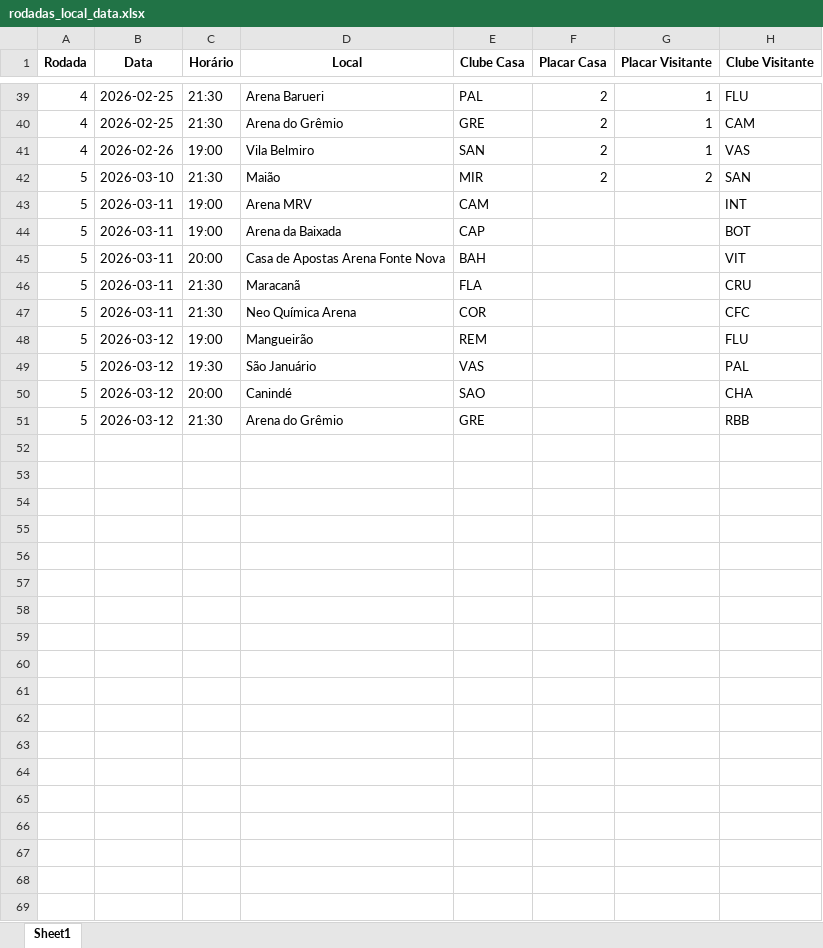
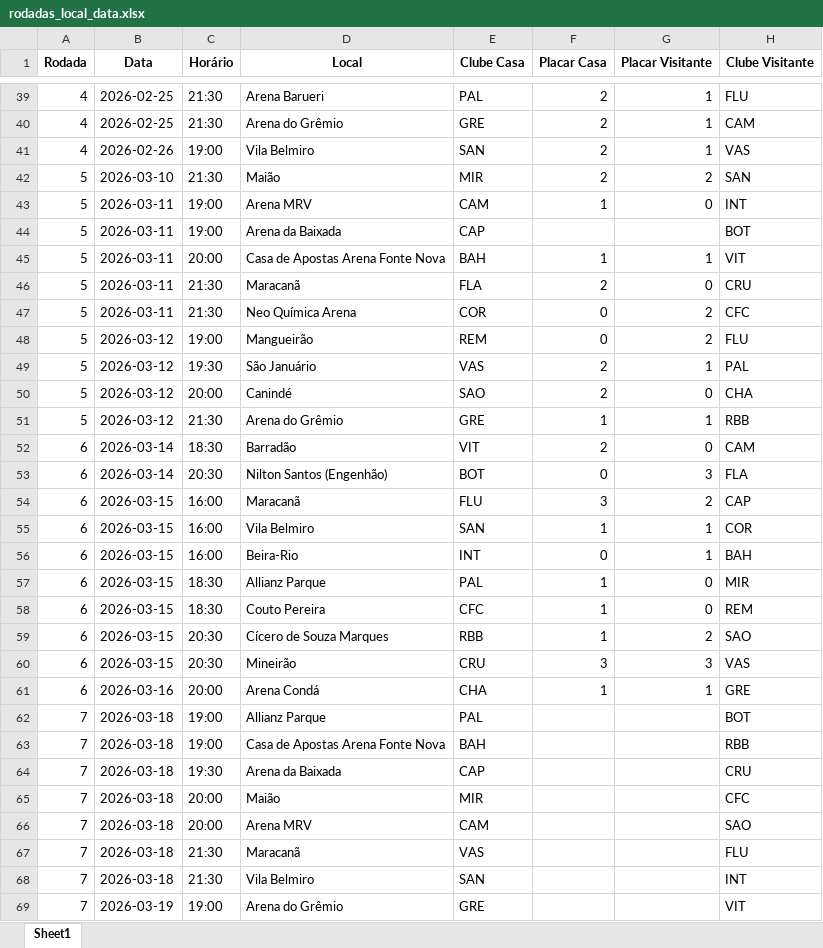
Before and after one commit to FernandoBC23/cartola_2026, an Excel workbook: scouts/datasets_scouts/rodadas_local_data.xlsx, sheet Sheet1, drawn as a sheet; only a part is shown, gaps mark what is left out; values as stored, in another font and other column widths than the file's, no borders; the diff covers the shown part only; the diff names each change by its address in the sheet, - before the commit and + after, or states it on an @@ line.

```diff
--- a/scouts/datasets_scouts/rodadas_local_data.xlsx (sheet Sheet1)
+++ b/scouts/datasets_scouts/rodadas_local_data.xlsx (sheet Sheet1)
-F43 (Placar Casa): (empty)
+F43 (Placar Casa): 1
-G43 (Placar Visitante): (empty)
+G43 (Placar Visitante): 0
-F45 (Placar Casa): (empty)
+F45 (Placar Casa): 1
-G45 (Placar Visitante): (empty)
+G45 (Placar Visitante): 1
-F46 (Placar Casa): (empty)
+F46 (Placar Casa): 2
-G46 (Placar Visitante): (empty)
+G46 (Placar Visitante): 0
-F47:F48 (Placar Casa): (empty)
+F47:F48 (Placar Casa): 0
-G47:G48 (Placar Visitante): (empty)
+G47:G48 (Placar Visitante): 2
-F49:F50 (Placar Casa): (empty)
+F49:F50 (Placar Casa): 2
-G49 (Placar Visitante): (empty)
+G49 (Placar Visitante): 1
-G50 (Placar Visitante): (empty)
+G50 (Placar Visitante): 0
-F51 (Placar Casa): (empty)
+F51 (Placar Casa): 1
-G51 (Placar Visitante): (empty)
+G51 (Placar Visitante): 1
+row 52: 6 | 2026-03-14 | 18:30 | Barradão | VIT | 2 | 0 | CAM
+row 53: 6 | 2026-03-14 | 20:30 | Nilton Santos (Engenhão) | BOT | 0 | 3 | FLA
+row 54: 6 | 2026-03-15 | 16:00 | Maracanã | FLU | 3 | 2 | CAP
+row 55: 6 | 2026-03-15 | 16:00 | Vila Belmiro | SAN | 1 | 1 | COR
+row 56: 6 | 2026-03-15 | 16:00 | Beira-Rio | INT | 0 | 1 | BAH
+row 57: 6 | 2026-03-15 | 18:30 | Allianz Parque | PAL | 1 | 0 | MIR
+row 58: 6 | 2026-03-15 | 18:30 | Couto Pereira | CFC | 1 | 0 | REM
+row 59: 6 | 2026-03-15 | 20:30 | Cícero de Souza Marques | RBB | 1 | 2 | SAO
+row 60: 6 | 2026-03-15 | 20:30 | Mineirão | CRU | 3 | 3 | VAS
+row 61: 6 | 2026-03-16 | 20:00 | Arena Condá | CHA | 1 | 1 | GRE
+row 62: 7 | 2026-03-18 | 19:00 | Allianz Parque | PAL |  |  | BOT
+row 63: 7 | 2026-03-18 | 19:00 | Casa de Apostas Arena Fonte Nova | BAH |  |  | RBB
+row 64: 7 | 2026-03-18 | 19:30 | Arena da Baixada | CAP |  |  | CRU
+row 65: 7 | 2026-03-18 | 20:00 | Maião | MIR |  |  | CFC
+row 66: 7 | 2026-03-18 | 20:00 | Arena MRV | CAM |  |  | SAO
+row 67: 7 | 2026-03-18 | 21:30 | Maracanã | VAS |  |  | FLU
+row 68: 7 | 2026-03-18 | 21:30 | Vila Belmiro | SAN |  |  | INT
+row 69: 7 | 2026-03-19 | 19:00 | Arena do Grêmio | GRE |  |  | VIT
```
Also changed, not shown: 2 added rows elsewhere in this sheet, scouts/datasets_scouts/pesos_times.xlsx, scouts/datasets_scouts/scouts_totais_por_posicao.xlsx, 34 other files.
